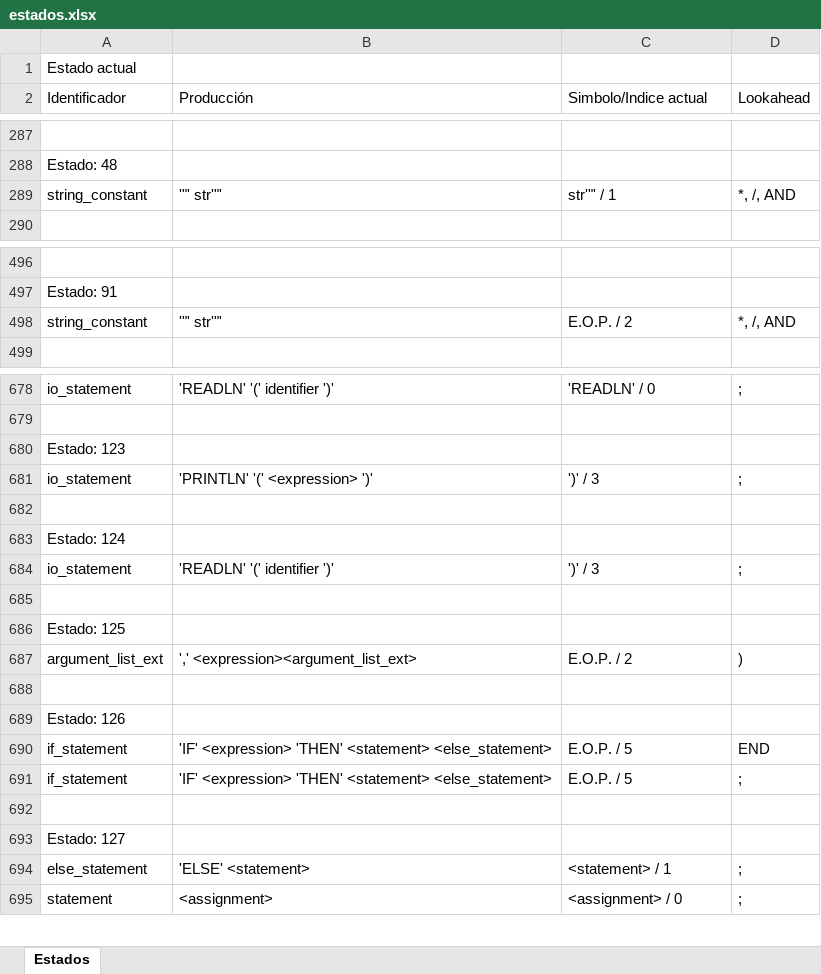
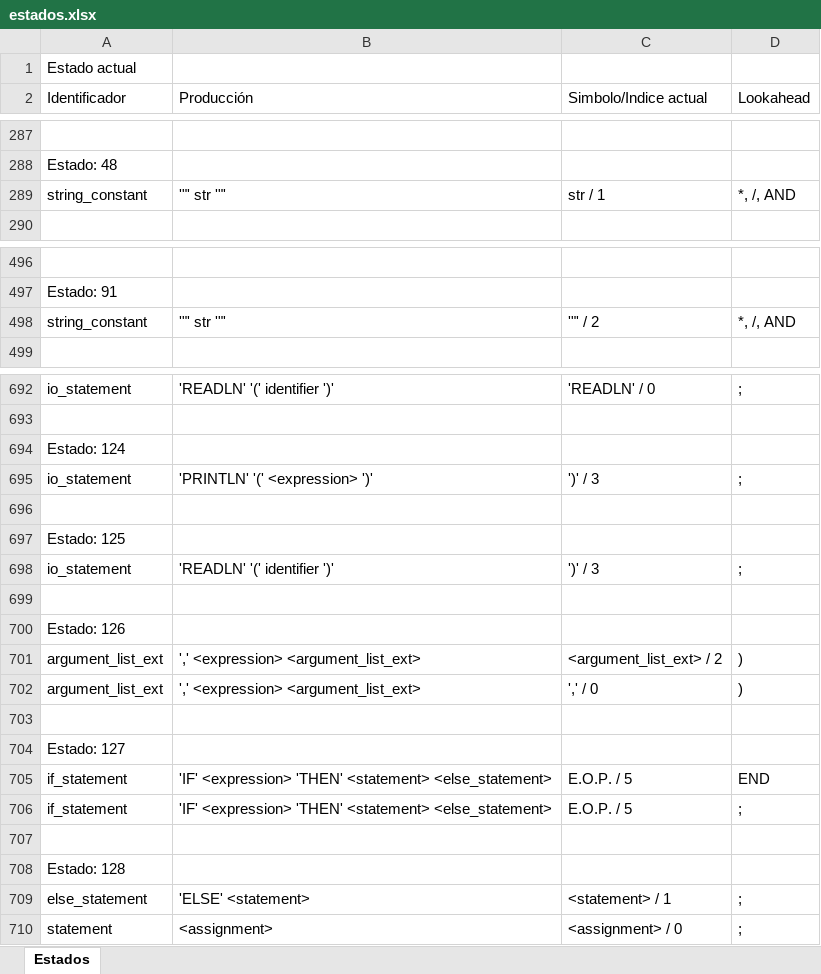
Before and after one commit to diegoazurdia1998/ProyectoCompiladores, an Excel workbook: ProyectoConsola/ProyectoConsola/bin/Debug/net8.0/estados.xlsx, sheet Estados, drawn as a sheet; only a part is shown, gaps mark what is left out; values as stored, in another font and other column widths than the file's, no borders; removed rows and columns are numbered as before the commit, all else as after; the diff covers the shown part only; the diff names each change by its address in the sheet, - before the commit and + after, or states it on an @@ line.

```diff
--- a/ProyectoConsola/ProyectoConsola/bin/Debug/net8.0/estados.xlsx (sheet Estados)
+++ b/ProyectoConsola/ProyectoConsola/bin/Debug/net8.0/estados.xlsx (sheet Estados)
-B289 (Producción): '"' str'"'
+B289 (Producción): '"' str '"'
-C289 (Simbolo/Indice actual): str'"' / 1
+C289 (Simbolo/Indice actual): str / 1
-B498 (Producción): '"' str'"'
+B498 (Producción): '"' str '"'
-C498 (Simbolo/Indice actual): E.O.P. / 2
+C498 (Simbolo/Indice actual): '"' / 2
@@ row 683 moved to row 694: Estado: 124 @@
@@ row 686 moved to row 697: Estado: 125 @@
-row 687: argument_list_ext | ',' <expression><argument_list_ext> | E.O.P. / 2 | )
-row 688: (empty)
+row 701: argument_list_ext | ',' <expression> <argument_list_ext> | <argument_list_ext> / 2 | )
+row 702: argument_list_ext | ',' <expression> <argument_list_ext> | ',' / 0 | )
+row 703: (empty)
@@ row 693 moved to row 704: Estado: 127 @@
@@ row 707 moved to row 708: Estado: 128 @@
```
Also changed, not shown: 17 added rows, 20 moved rows and 20 edited cells elsewhere in this sheet, ProyectoConsola/ProyectoConsola/bin/Debug/net8.0/actions.xlsx, 29 other files.
